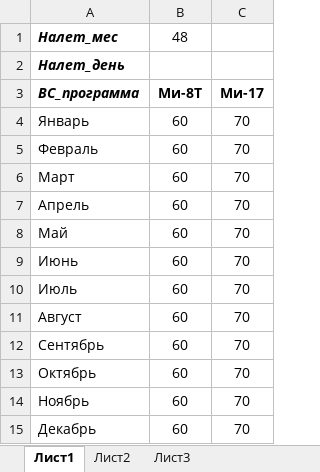
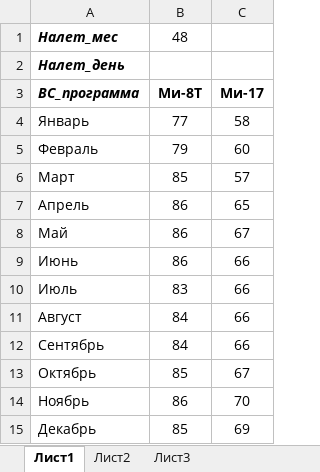
Before and after one commit to albud1978/Helicomponents, an Excel workbook: Программа/Program.xlsx, sheet Лист1, drawn as a sheet; values as stored, in another font and other column widths than the file's, no borders; the diff names each change by its address in the sheet, - before the commit and + after, or states it on an @@ line.

```diff
--- a/Программа/Program.xlsx (sheet Лист1)
+++ b/Программа/Program.xlsx (sheet Лист1)
-B4: 60
+B4: 77
-C4: 70
+C4: 58
-B5: 60
+B5: 79
-C5: 70
+C5: 60
-B6: 60
+B6: 85
-C6: 70
+C6: 57
-B7:B9: 60
+B7:B9: 86
-C7: 70
+C7: 65
-C8: 70
+C8: 67
-C9:C12: 70
+C9:C12: 66
-B10: 60
+B10: 83
-B11:B12: 60
+B11:B12: 84
-B13: 60
+B13: 85
-C13: 70
+C13: 67
-B14: 60
+B14: 86
-B15: 60
+B15: 85
-C15: 70
+C15: 69
```
Also changed, not shown: 23 other files.
